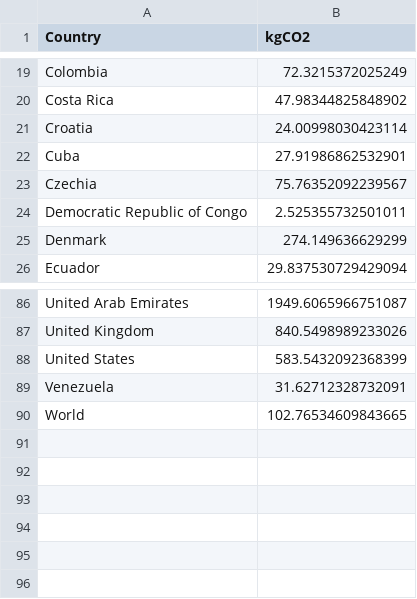
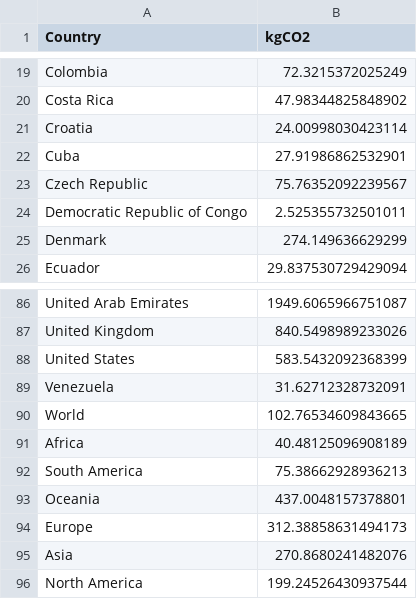
Before and after one commit to silverknet/ivis24-9-proj, a CSV file: visapp/data/per-capita-co2-aviation-adjusted.csv, drawn as a sheet; only a part is shown, gaps mark what is left out.

```diff
--- a/visapp/data/per-capita-co2-aviation-adjusted.csv
+++ b/visapp/data/per-capita-co2-aviation-adjusted.csv
@@ -22,3 +22,3 @@ Croatia,24.00998030423114
 Cuba,27.91986862532901
-Czechia,75.76352092239567
+Czech Republic,75.76352092239567
 Democratic Republic of Congo,2.525355732501011
@@ -90 +90,7 @@ Venezuela,31.62712328732091
 World,102.76534609843665
+Africa,40.48125096908189
+South America,75.38662928936213
+Oceania,437.0048157378801
+Europe,312.38858631494173
+Asia,270.8680241482076
+North America,199.24526430937544
```
Also changed, not shown: visapp/data/per-capita-meat-type.csv, visapp/src/Data/co2_pcap_cons.csv, 2 other files.
